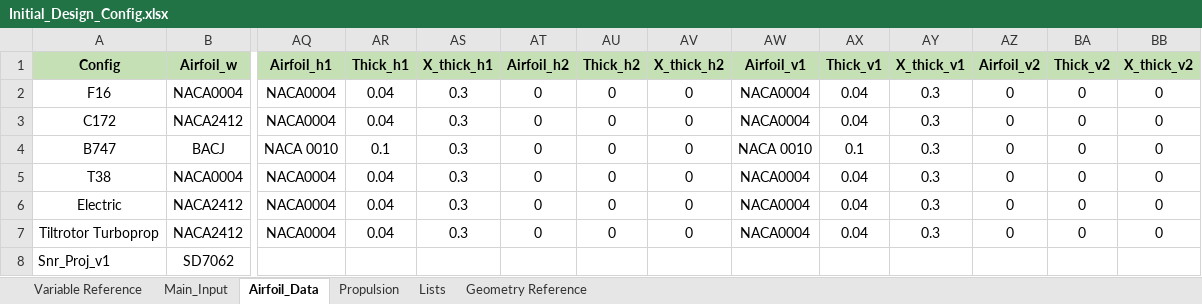
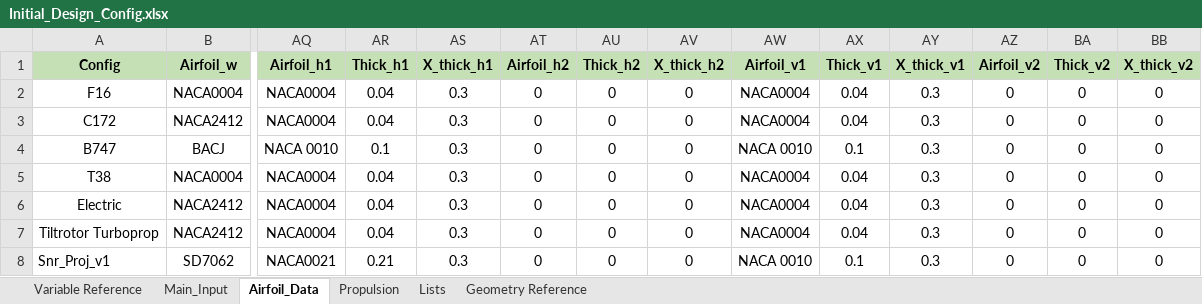
Before and after one commit to NoahJudelson/Team06_SeniorProj, an Excel workbook: AES-AircraftDesignToolbox-ASEN4138_Spr26_Feb23_Update/MAIN/Input Excel Sheets/Design Configurations/Initial_Design_Config.xlsx, sheet Airfoil_Data, drawn as a sheet; only a part is shown, gaps mark what is left out; values as stored, in another font and other column widths than the file's, no borders; the diff names each change by its address in the sheet, - before the commit and + after, or states it on an @@ line.

Commit message:
jkb

```diff
--- a/AES-AircraftDesignToolbox-ASEN4138_Spr26_Feb23_Update/MAIN/Input Excel Sheets/Design Configurations/Initial_Design_Config.xlsx (sheet Airfoil_Data)
+++ b/AES-AircraftDesignToolbox-ASEN4138_Spr26_Feb23_Update/MAIN/Input Excel Sheets/Design Configurations/Initial_Design_Config.xlsx (sheet Airfoil_Data)
-AQ8 (Airfoil_h1): (empty)
+AQ8 (Airfoil_h1): NACA0021
-AR8 (Thick_h1): (empty)
+AR8 (Thick_h1): 0.21
-AS8 (X_thick_h1): (empty)
+AS8 (X_thick_h1): 0.3
-AT8 (Airfoil_h2): (empty)
+AT8 (Airfoil_h2): 0
-AU8 (Thick_h2): (empty)
+AU8 (Thick_h2): 0
-AV8 (X_thick_h2): (empty)
+AV8 (X_thick_h2): 0
-AW8 (Airfoil_v1): (empty)
+AW8 (Airfoil_v1): NACA 0010
-AX8 (Thick_v1): (empty)
+AX8 (Thick_v1): 0.1
-AY8 (X_thick_v1): (empty)
+AY8 (X_thick_v1): 0.3
-AZ8 (Airfoil_v2): (empty)
+AZ8 (Airfoil_v2): 0
-BA8 (Thick_v2): (empty)
+BA8 (Thick_v2): 0
-BB8 (X_thick_v2): (empty)
+BB8 (X_thick_v2): 0
```
Also changed, not shown: sheet Propulsion.
